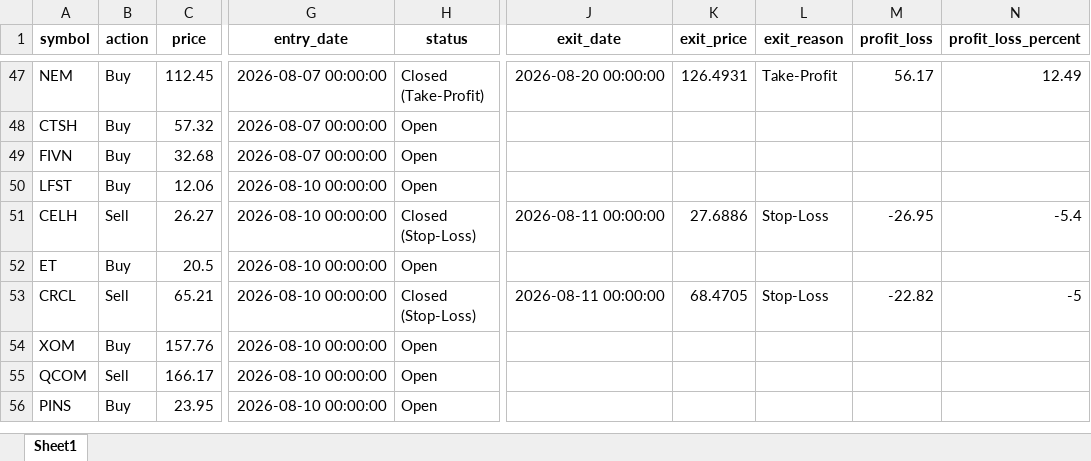
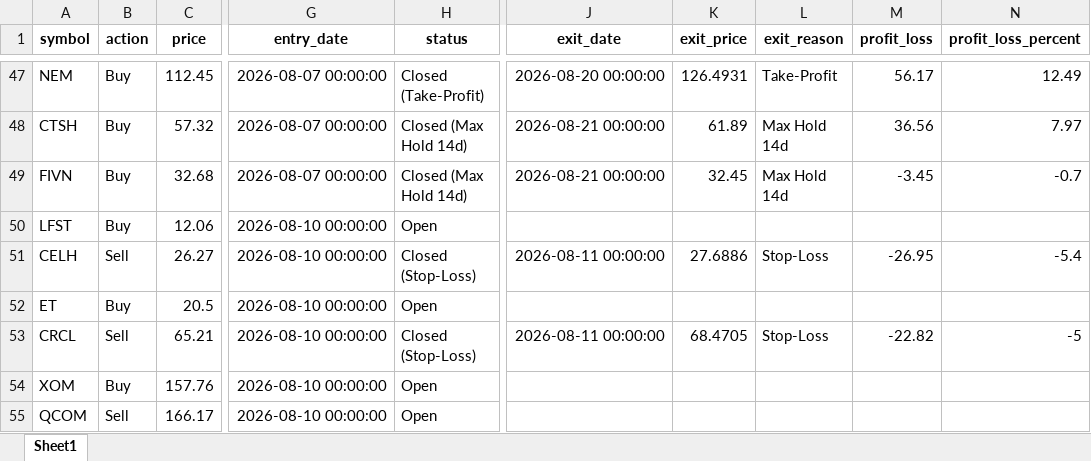
Before and after one commit to Leo1255serg/sepa-signal-bot, an Excel workbook: data/portfolio_log.xlsx, sheet Sheet1, drawn as a sheet; only a part is shown, gaps mark what is left out; the shorter side is filled out with more unchanged rows; values as stored, in another font and other column widths than the file's, no borders; the diff covers the shown part only; the diff names each change by its address in the sheet, - before the commit and + after, or states it on an @@ line.

```diff
--- a/data/portfolio_log.xlsx (sheet Sheet1)
+++ b/data/portfolio_log.xlsx (sheet Sheet1)
-H48:H49 (status): Open
+H48:H49 (status): Closed (Max Hold 14d)
-J48:J49 (exit_date): (empty)
+J48:J49 (exit_date): 2026-08-21 00:00:00
-K48 (exit_price): (empty)
+K48 (exit_price): 61.89
-L48:L49 (exit_reason): (empty)
+L48:L49 (exit_reason): Max Hold 14d
-M48 (profit_loss): (empty)
+M48 (profit_loss): 36.56
-N48 (profit_loss_percent): (empty)
+N48 (profit_loss_percent): 7.97
-K49 (exit_price): (empty)
+K49 (exit_price): 32.45
-M49 (profit_loss): (empty)
+M49 (profit_loss): -3.45
-N49 (profit_loss_percent): (empty)
+N49 (profit_loss_percent): -0.7
```
Also changed, not shown: 12 added rows and 54 edited cells elsewhere in this sheet, data/signals_log.xlsx, 1 other file.
